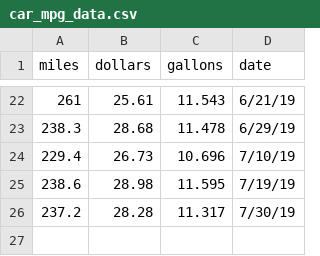
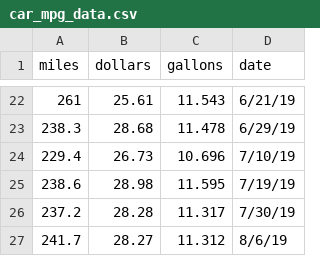
Before and after one commit to ethanfuerst/mpg-dashboard, a CSV file: car_mpg_data.csv, drawn as a sheet; only a part is shown, gaps mark what is left out.

Commit message:
filled up car

```diff
--- a/car_mpg_data.csv
+++ b/car_mpg_data.csv
@@ -26 +26,2 @@
 237.2,28.28,11.317,7/30/19
+241.7,28.27,11.312,8/6/19
```
